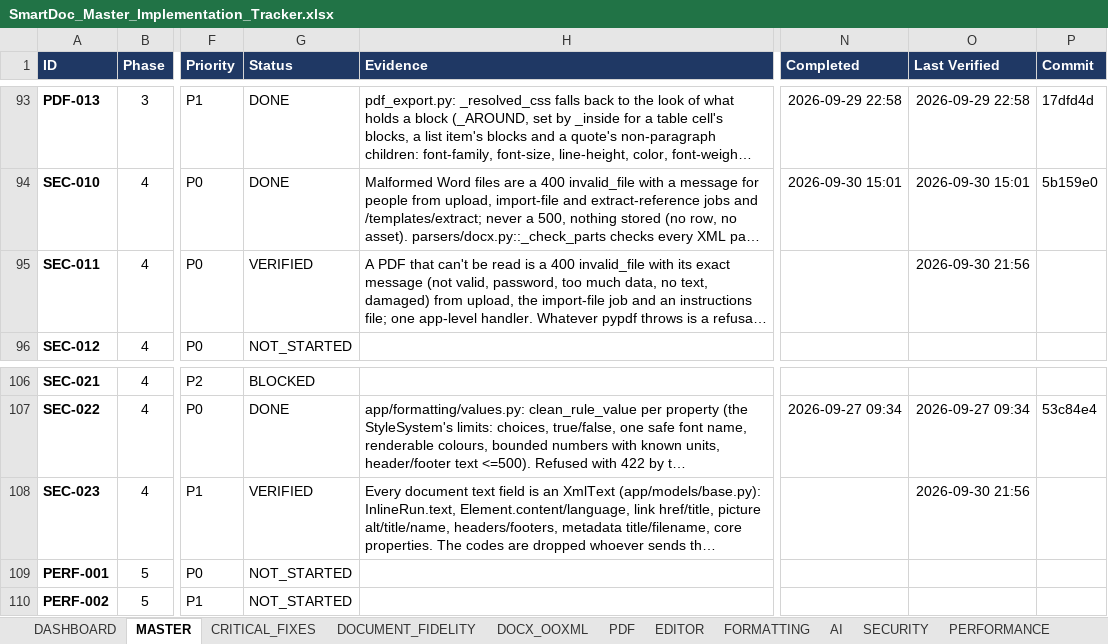
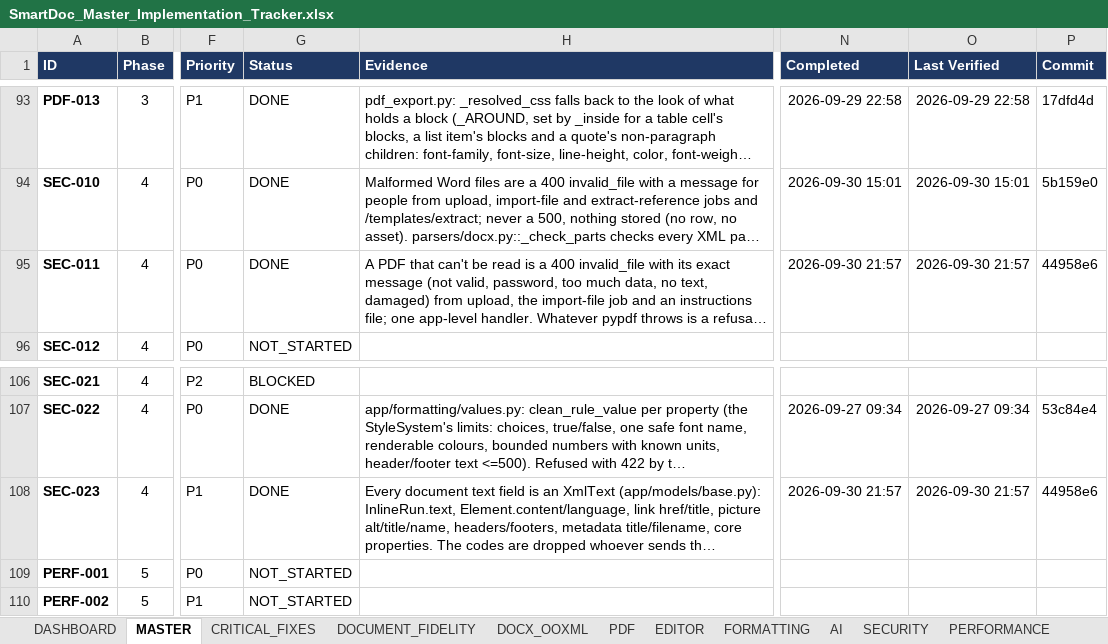
Before and after one commit to Drajeto07/claude, an Excel workbook: SmartDoc_Master_Implementation_Tracker.xlsx, sheet MASTER, drawn as a sheet; only a part is shown, gaps mark what is left out; long unchanged cells end in …; values as stored, in another font and other column widths than the file's, no borders; conditional formats not drawn; the diff names each change by its address in the sheet, - before the commit and + after, or states it on an @@ line.

```diff
--- a/SmartDoc_Master_Implementation_Tracker.xlsx (sheet MASTER)
+++ b/SmartDoc_Master_Implementation_Tracker.xlsx (sheet MASTER)
-G95 (Status): VERIFIED
+G95 (Status): DONE
-N95 (Completed): (empty)
+N95 (Completed): 2026-09-30 21:57
-O95 (Last Verified): 2026-09-30 21:56
+O95 (Last Verified): 2026-09-30 21:57
-P95 (Commit): (empty)
+P95 (Commit): 44958e6
-G108 (Status): VERIFIED
+G108 (Status): DONE
-N108 (Completed): (empty)
+N108 (Completed): 2026-09-30 21:57
-O108 (Last Verified): 2026-09-30 21:56
+O108 (Last Verified): 2026-09-30 21:57
-P108 (Commit): (empty)
+P108 (Commit): 44958e6
```
Also changed, not shown: sheet DASHBOARD, sheet SECURITY, sheet CRITICAL_FIXES, sheet SESSION_STATE, sheet RELEASE_GATES.
